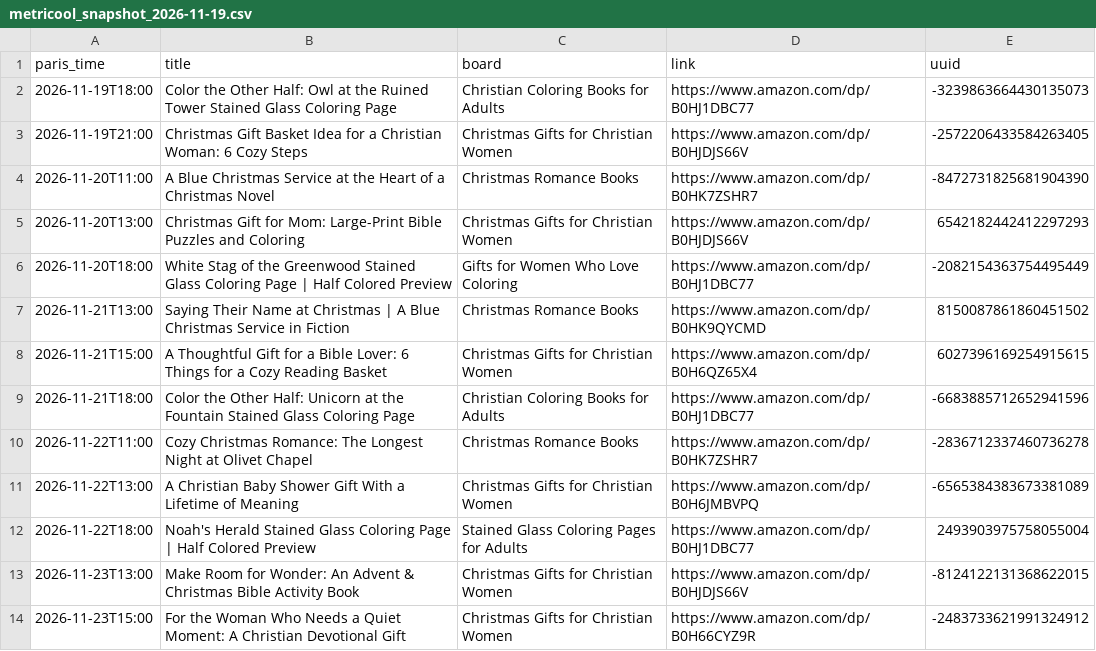
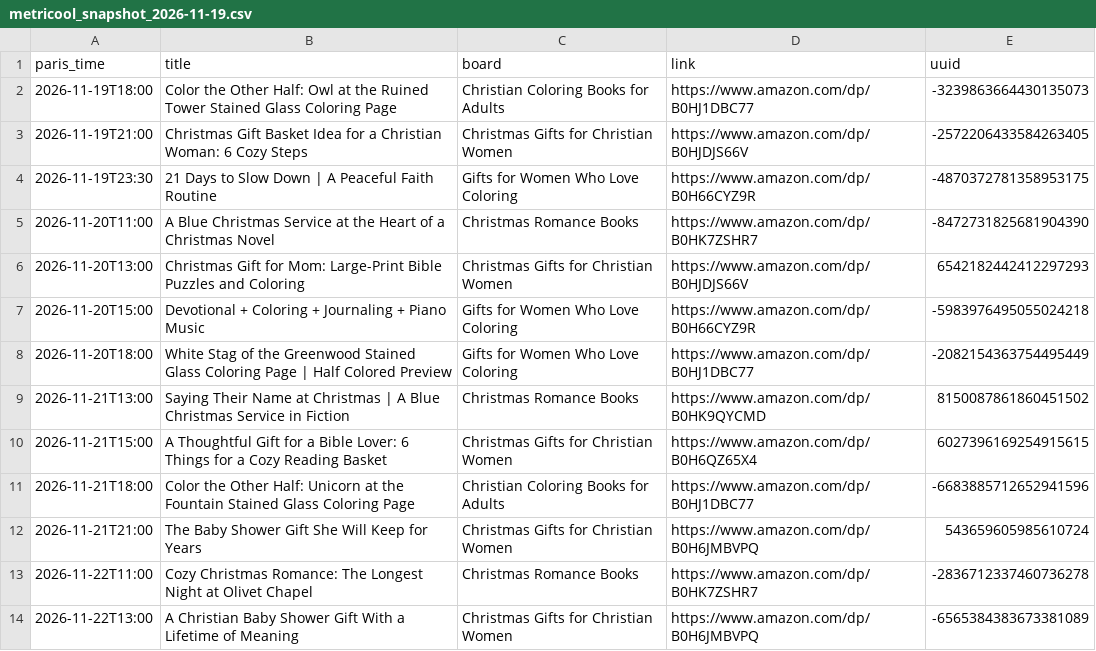
Before and after one commit to stillglass-studio/thk-media, a CSV file: stillglass-pins/metricool_snapshot_2026-11-19.csv, drawn as a sheet; only a part is shown; the shorter side is filled out with more unchanged rows; the diff covers the shown part only; the diff names each change by its address in the sheet, - before the commit and + after, or states it on an @@ line.

```diff
--- a/stillglass-pins/metricool_snapshot_2026-11-19.csv
+++ b/stillglass-pins/metricool_snapshot_2026-11-19.csv
+row 4: 2026-11-19T23:30 | 21 Days to Slow Down | A Peaceful Faith Routine | Gifts for Women Who Love Coloring | https://www.amazon.com/dp/B0H66CYZ9R | -4870372781358953175
+row 7: 2026-11-20T15:00 | Devotional + Coloring + Journaling + Piano Music | Gifts for Women Who Love Coloring | https://www.amazon.com/dp/B0H66CYZ9R | -5983976495055024218
+row 12: 2026-11-21T21:00 | The Baby Shower Gift She Will Keep for Years | Christmas Gifts for Christian Women | https://www.amazon.com/dp/B0H6JMBVPQ | 543659605985610724
```
Also changed, not shown: 15 added rows elsewhere in this file.
